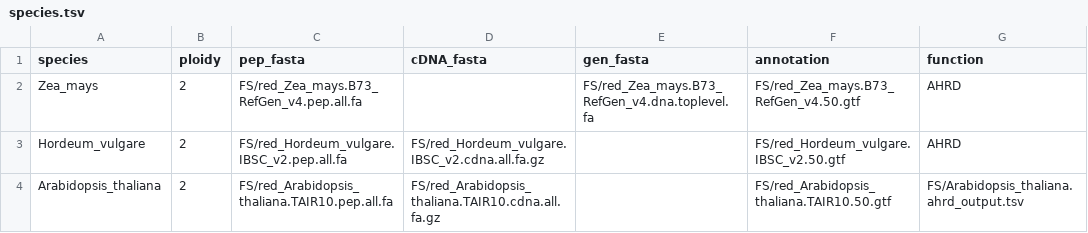
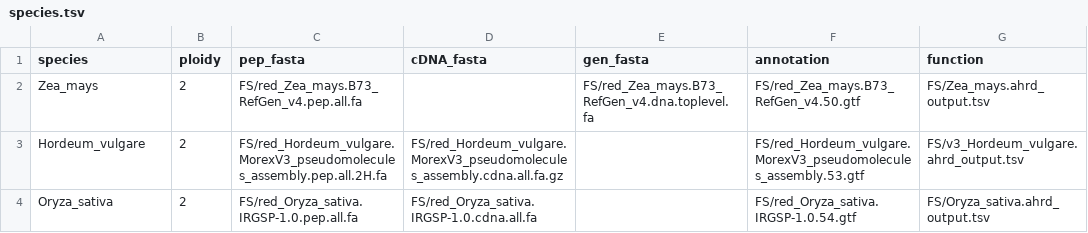
Before and after one commit to tgstoecker/A2TEA.Workflow, a TSV file: config/species.tsv, drawn as a sheet.

```diff
--- a/config/species.tsv
+++ b/config/species.tsv
@@ -1,4 +1,4 @@
 species	ploidy	pep_fasta	cDNA_fasta	gen_fasta	annotation	function
-Zea_mays	2	FS/red_Zea_mays.B73_RefGen_v4.pep.all.fa		FS/red_Zea_mays.B73_RefGen_v4.dna.toplevel.fa	FS/red_Zea_mays.B73_RefGen_v4.50.gtf	AHRD
-Hordeum_vulgare	2	FS/red_Hordeum_vulgare.IBSC_v2.pep.all.fa	FS/red_Hordeum_vulgare.IBSC_v2.cdna.all.fa.gz		FS/red_Hordeum_vulgare.IBSC_v2.50.gtf	AHRD
-Arabidopsis_thaliana	2	FS/red_Arabidopsis_thaliana.TAIR10.pep.all.fa	FS/red_Arabidopsis_thaliana.TAIR10.cdna.all.fa.gz		FS/red_Arabidopsis_thaliana.TAIR10.50.gtf	FS/Arabidopsis_thaliana.ahrd_output.tsv
+Zea_mays	2	FS/red_Zea_mays.B73_RefGen_v4.pep.all.fa		FS/red_Zea_mays.B73_RefGen_v4.dna.toplevel.fa	FS/red_Zea_mays.B73_RefGen_v4.50.gtf	FS/Zea_mays.ahrd_output.tsv
+Hordeum_vulgare	2	FS/red_Hordeum_vulgare.MorexV3_pseudomolecules_assembly.pep.all.2H.fa	FS/red_Hordeum_vulgare.MorexV3_pseudomolecules_assembly.cdna.all.fa.gz		FS/red_Hordeum_vulgare.MorexV3_pseudomolecules_assembly.53.gtf	FS/v3_Hordeum_vulgare.ahrd_output.tsv
+Oryza_sativa	2	FS/red_Oryza_sativa.IRGSP-1.0.pep.all.fa	FS/red_Oryza_sativa.IRGSP-1.0.cdna.all.fa		FS/red_Oryza_sativa.IRGSP-1.0.54.gtf	FS/Oryza_sativa.ahrd_output.tsv
```
Also changed, not shown: config/hypotheses.tsv, config/samples.tsv, 17 other files.
